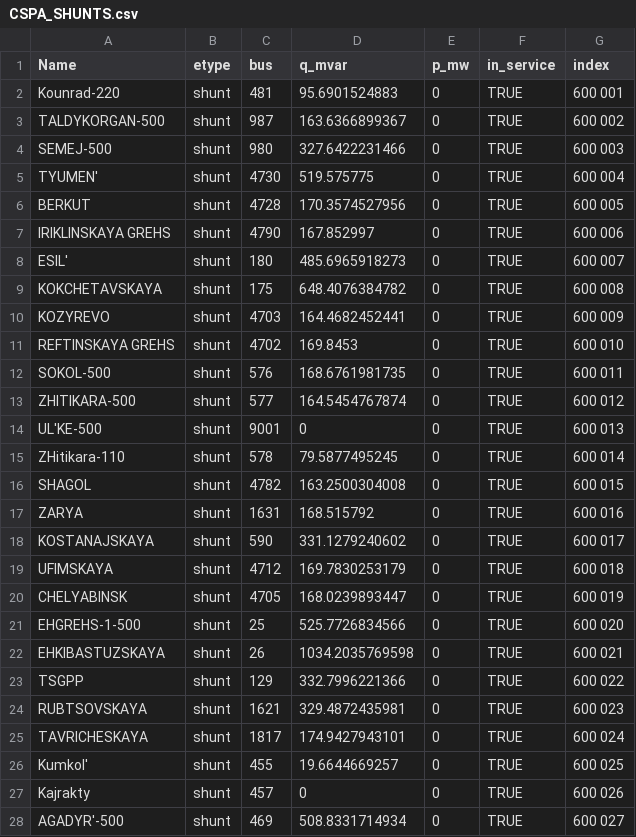
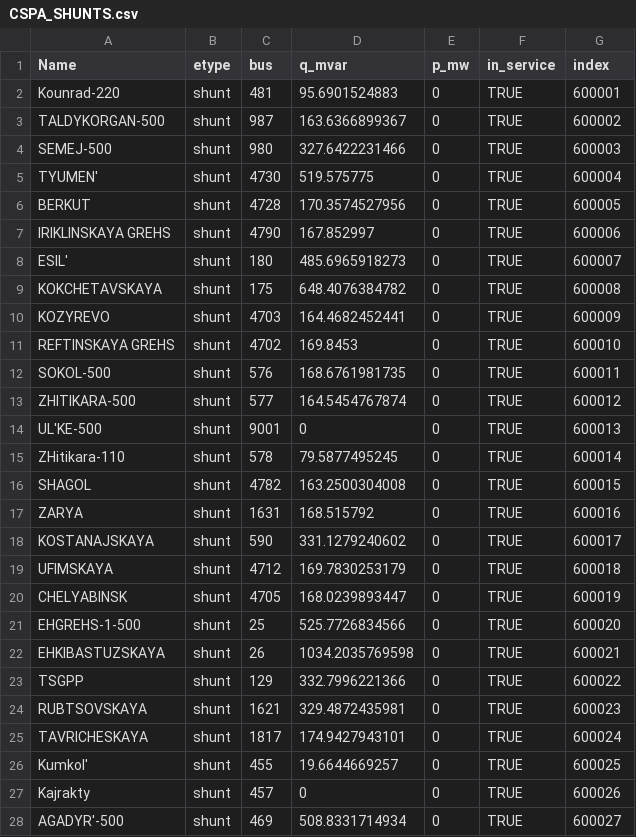
Before and after one commit to AzamatIlyasov/pandafp, a CSV file: demo/EMS/CSPA_SHUNTS.csv, drawn as a sheet; only a part is shown; the diff covers the shown part only.

```diff
--- a/demo/EMS/CSPA_SHUNTS.csv
+++ b/demo/EMS/CSPA_SHUNTS.csv
@@ -1,28 +1,28 @@
 Name;etype;bus;q_mvar;p_mw;in_service;index
-Kounrad-220;shunt;481;95.6901524883;0;TRUE;600 001
-TАLDYKORGАN-500;shunt;987;163.6366899367;0;TRUE;600 002
-SEMEJ-500;shunt;980;327.6422231466;0;TRUE;600 003
-TYUMEN';shunt;4730;519.575775;0;TRUE;600 004
-BERKUT;shunt;4728;170.3574527956;0;TRUE;600 005
-IRIKLINSKАYA GREHS;shunt;4790;167.852997;0;TRUE;600 006
-ESIL';shunt;180;485.6965918273;0;TRUE;600 007
-KOKCHETАVSKАYA;shunt;175;648.4076384782;0;TRUE;600 008
-KOZYREVO;shunt;4703;164.4682452441;0;TRUE;600 009
-REFTINSKАYA GREHS;shunt;4702;169.8453;0;TRUE;600 010
-SOKOL-500;shunt;576;168.6761981735;0;TRUE;600 011
-ZHITIKАRА-500;shunt;577;164.5454767874;0;TRUE;600 012
-UL'KE-500;shunt;9001;0;0;TRUE;600 013
-ZHitikara-110;shunt;578;79.5877495245;0;TRUE;600 014
-SHАGOL;shunt;4782;163.2500304008;0;TRUE;600 015
-ZАRYA;shunt;1631;168.515792;0;TRUE;600 016
-KOSTАNАJSKАYA;shunt;590;331.1279240602;0;TRUE;600 017
-UFIMSKАYA;shunt;4712;169.7830253179;0;TRUE;600 018
-CHELYABINSK;shunt;4705;168.0239893447;0;TRUE;600 019
-EHGREHS-1-500;shunt;25;525.7726834566;0;TRUE;600 020
-EHKIBАSTUZSKАYA;shunt;26;1034.2035769598;0;TRUE;600 021
-TSGPP;shunt;129;332.7996221366;0;TRUE;600 022
-RUBTSOVSKАYA;shunt;1621;329.4872435981;0;TRUE;600 023
-TАVRICHESKАYA;shunt;1817;174.9427943101;0;TRUE;600 024
-Kumkol';shunt;455;19.6644669257;0;TRUE;600 025
-Kajrakty;shunt;457;0;0;TRUE;600 026
-АGАDYR'-500;shunt;469;508.8331714934;0;TRUE;600 027
+Kounrad-220;shunt;481;95.6901524883;0;TRUE;600001
+TАLDYKORGАN-500;shunt;987;163.6366899367;0;TRUE;600002
+SEMEJ-500;shunt;980;327.6422231466;0;TRUE;600003
+TYUMEN';shunt;4730;519.575775;0;TRUE;600004
+BERKUT;shunt;4728;170.3574527956;0;TRUE;600005
+IRIKLINSKАYA GREHS;shunt;4790;167.852997;0;TRUE;600006
+ESIL';shunt;180;485.6965918273;0;TRUE;600007
+KOKCHETАVSKАYA;shunt;175;648.4076384782;0;TRUE;600008
+KOZYREVO;shunt;4703;164.4682452441;0;TRUE;600009
+REFTINSKАYA GREHS;shunt;4702;169.8453;0;TRUE;600010
+SOKOL-500;shunt;576;168.6761981735;0;TRUE;600011
+ZHITIKАRА-500;shunt;577;164.5454767874;0;TRUE;600012
+UL'KE-500;shunt;9001;0;0;TRUE;600013
+ZHitikara-110;shunt;578;79.5877495245;0;TRUE;600014
+SHАGOL;shunt;4782;163.2500304008;0;TRUE;600015
+ZАRYA;shunt;1631;168.515792;0;TRUE;600016
+KOSTАNАJSKАYA;shunt;590;331.1279240602;0;TRUE;600017
+UFIMSKАYA;shunt;4712;169.7830253179;0;TRUE;600018
+CHELYABINSK;shunt;4705;168.0239893447;0;TRUE;600019
+EHGREHS-1-500;shunt;25;525.7726834566;0;TRUE;600020
+EHKIBАSTUZSKАYA;shunt;26;1034.2035769598;0;TRUE;600021
+TSGPP;shunt;129;332.7996221366;0;TRUE;600022
+RUBTSOVSKАYA;shunt;1621;329.4872435981;0;TRUE;600023
+TАVRICHESKАYA;shunt;1817;174.9427943101;0;TRUE;600024
+Kumkol';shunt;455;19.6644669257;0;TRUE;600025
+Kajrakty;shunt;457;0;0;TRUE;600026
+АGАDYR'-500;shunt;469;508.8331714934;0;TRUE;600027
```
Also changed, not shown: 28 edited cells elsewhere in this file, demo/EMS/CSPA_LINES.csv, demo/EMS/CSPA_NODES_Gen.csv, 6 other files.
